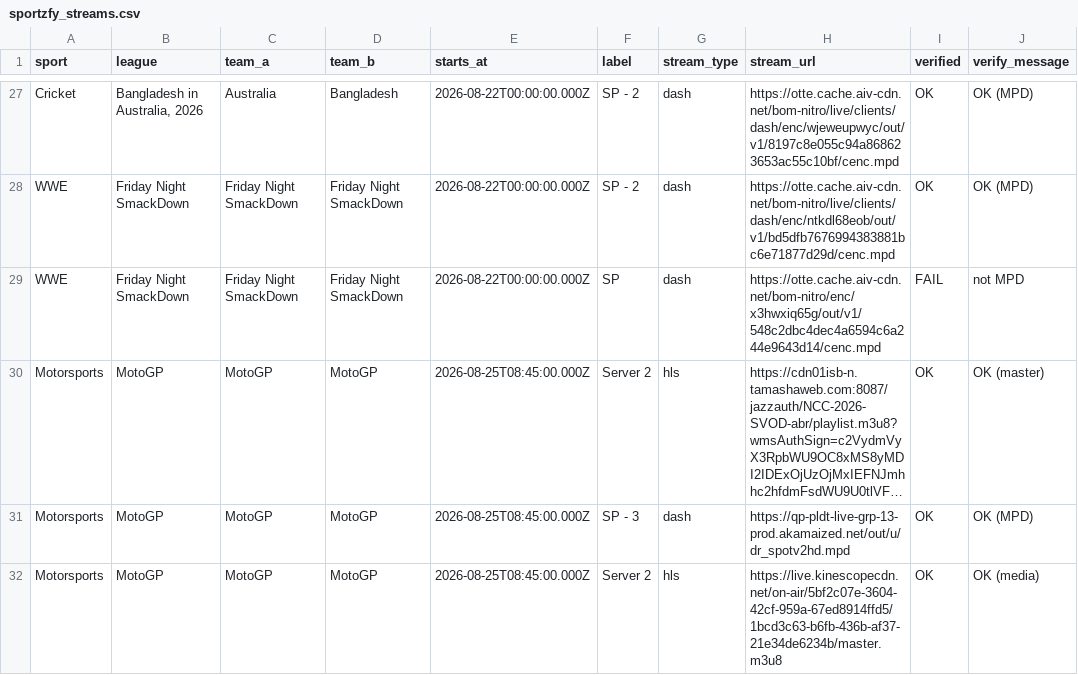
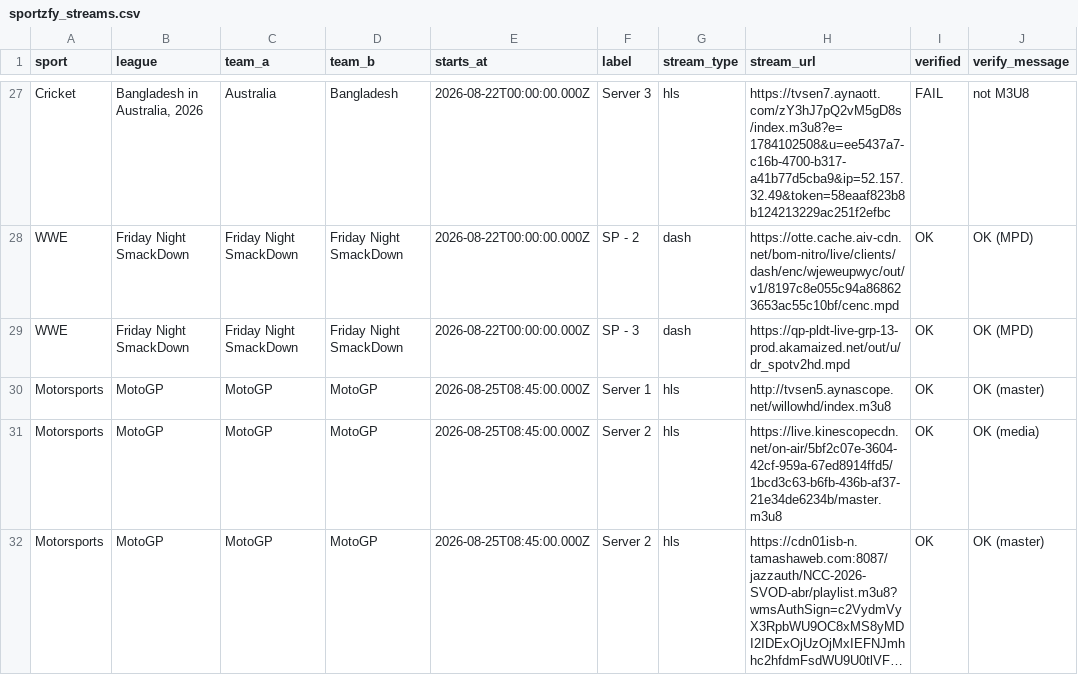
Before and after one commit to khadembd/sportzfy-playlist, a CSV file: output/sportzfy_streams.csv, drawn as a sheet; only a part is shown, gaps mark what is left out; long unchanged cells end in …; removed rows and columns are numbered as before the commit, all else as after; the diff covers the shown part only; the diff names each change by its address in the sheet, - before the commit and + after, or states it on an @@ line.

```diff
--- a/output/sportzfy_streams.csv
+++ b/output/sportzfy_streams.csv
-F27 (label): SP - 2
+F27 (label): Server 3
-G27 (stream_type): dash
+G27 (stream_type): hls
-H27 (stream_url): https://otte.cache.aiv-cdn.net/bom-nitro/live/clients/dash/enc/wjeweupwyc/out/v1/8197c8e055c94a868623653ac55c10bf/cenc.mpd
+H27 (stream_url): https://tvsen7.aynaott.com/zY3hJ7pQ2vM5gD8s/index.m3u8?e=1784102508&u=ee5437a7-c16b-4700-b317-a41b77d5cba9&ip=52.157.32.49&token=58eaaf823b8b124213229ac251f2efbc
-I27 (verified): OK
+I27 (verified): FAIL
-J27 (verify_message): OK (MPD)
+J27 (verify_message): not M3U8
-H28 (stream_url): https://otte.cache.aiv-cdn.net/bom-nitro/live/clients/dash/enc/ntkdl68eob/out/v1/bd5dfb7676994383881bc6e71877d29d/cenc.mpd
+H28 (stream_url): https://otte.cache.aiv-cdn.net/bom-nitro/live/clients/dash/enc/wjeweupwyc/out/v1/8197c8e055c94a868623653ac55c10bf/cenc.mpd
-F29 (label): SP
+F29 (label): SP - 3
-H29 (stream_url): https://otte.cache.aiv-cdn.net/bom-nitro/enc/x3hwxiq65g/out/v1/548c2dbc4dec4a6594c6a244e9643d14/cenc.mpd
+H29 (stream_url): https://qp-pldt-live-grp-13-prod.akamaized.net/out/u/dr_spotv2hd.mpd
-I29 (verified): FAIL
+I29 (verified): OK
-J29 (verify_message): not MPD
+J29 (verify_message): OK (MPD)
+row 30: Motorsports | MotoGP | MotoGP | MotoGP | 2026-08-25T08:45:00.000Z | Server 1 | hls | http://tvsen5.aynascope.net/willowhd/index.m3u8 | OK | OK (master)
@@ row 32 moved to row 31: Motorsports @@
-row 31: Motorsports | MotoGP | MotoGP | MotoGP | 2026-08-25T08:45:00.000Z | SP - 3 | dash | https://qp-pldt-live-grp-13-prod.akamaized.net/out/u/dr_spotv2hd.mpd | OK | OK (MPD)
```
Also changed, not shown: 4 added rows, 4 removed rows, 1 moved row and 53 edited cells elsewhere in this file, 9 other files.
